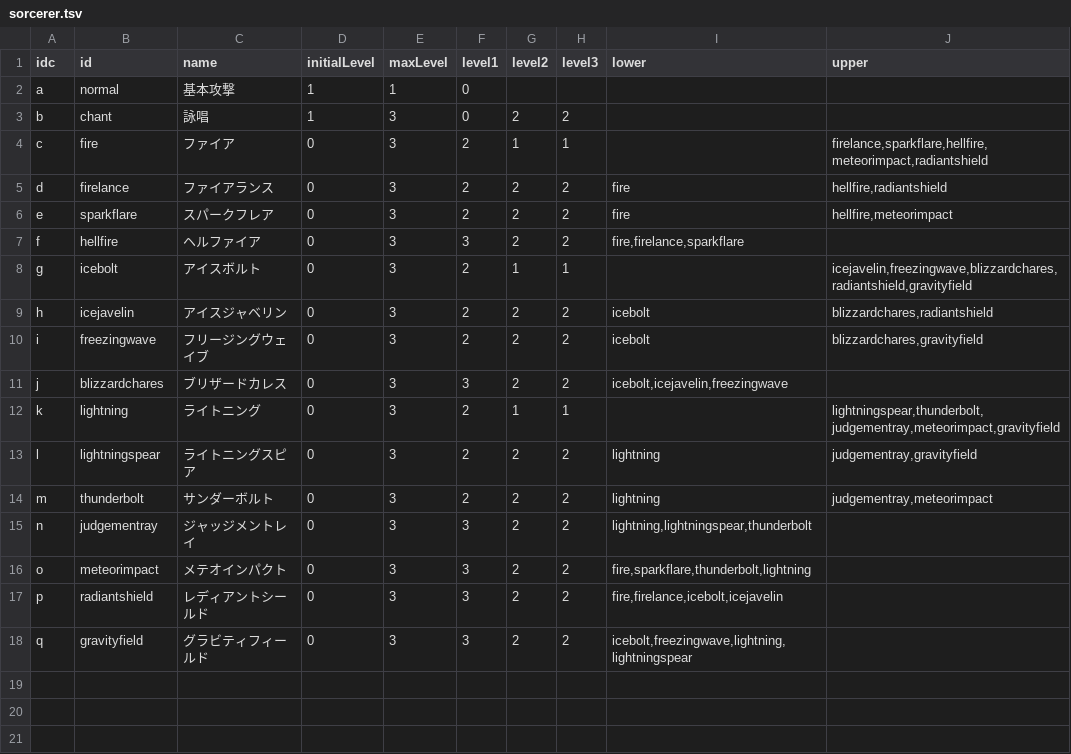
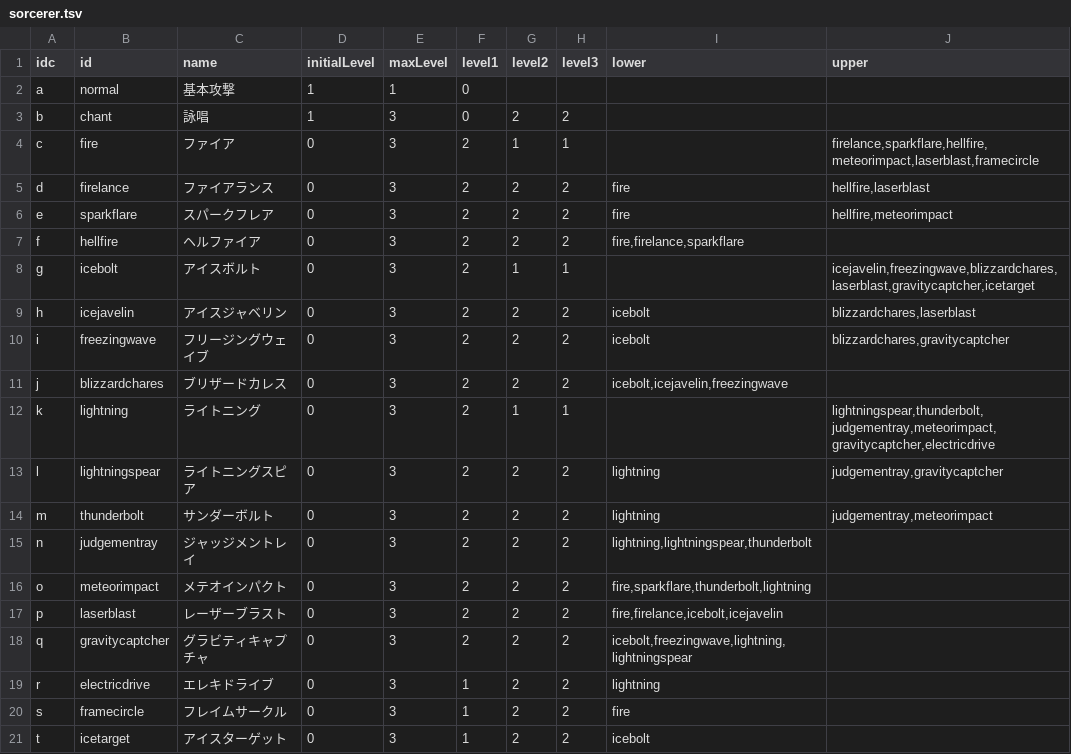
Before and after one commit to saipan-fez/fezskill, a TSV file: public_html/table/sorcerer.tsv, drawn as a sheet.

```diff
--- a/public_html/table/sorcerer.tsv
+++ b/public_html/table/sorcerer.tsv
@@ -3,16 +3,19 @@ a	normal	基本攻撃	1	1	0
 b	chant	詠唱	1	3	0	2	2		
-c	fire	ファイア	0	3	2	1	1		firelance,sparkflare,hellfire,meteorimpact,radiantshield
-d	firelance	ファイアランス	0	3	2	2	2	fire	hellfire,radiantshield
+c	fire	ファイア	0	3	2	1	1		firelance,sparkflare,hellfire,meteorimpact,laserblast,framecircle
+d	firelance	ファイアランス	0	3	2	2	2	fire	hellfire,laserblast
 e	sparkflare	スパークフレア	0	3	2	2	2	fire	hellfire,meteorimpact
-f	hellfire	ヘルファイア	0	3	3	2	2	fire,firelance,sparkflare	
-g	icebolt	アイスボルト	0	3	2	1	1		icejavelin,freezingwave,blizzardchares,radiantshield,gravityfield
-h	icejavelin	アイスジャベリン	0	3	2	2	2	icebolt	blizzardchares,radiantshield
-i	freezingwave	フリージングウェイブ	0	3	2	2	2	icebolt	blizzardchares,gravityfield
-j	blizzardchares	ブリザードカレス	0	3	3	2	2	icebolt,icejavelin,freezingwave	
-k	lightning	ライトニング	0	3	2	1	1		lightningspear,thunderbolt,judgementray,meteorimpact,gravityfield
-l	lightningspear	ライトニングスピア	0	3	2	2	2	lightning	judgementray,gravityfield
+f	hellfire	ヘルファイア	0	3	2	2	2	fire,firelance,sparkflare	
+g	icebolt	アイスボルト	0	3	2	1	1		icejavelin,freezingwave,blizzardchares,laserblast,gravitycaptcher,icetarget
+h	icejavelin	アイスジャベリン	0	3	2	2	2	icebolt	blizzardchares,laserblast
+i	freezingwave	フリージングウェイブ	0	3	2	2	2	icebolt	blizzardchares,gravitycaptcher
+j	blizzardchares	ブリザードカレス	0	3	2	2	2	icebolt,icejavelin,freezingwave	
+k	lightning	ライトニング	0	3	2	1	1		lightningspear,thunderbolt,judgementray,meteorimpact,gravitycaptcher,electricdrive
+l	lightningspear	ライトニングスピア	0	3	2	2	2	lightning	judgementray,gravitycaptcher
 m	thunderbolt	サンダーボルト	0	3	2	2	2	lightning	judgementray,meteorimpact
-n	judgementray	ジャッジメントレイ	0	3	3	2	2	lightning,lightningspear,thunderbolt	
-o	meteorimpact	メテオインパクト	0	3	3	2	2	fire,sparkflare,thunderbolt,lightning	
-p	radiantshield	レディアントシールド	0	3	3	2	2	fire,firelance,icebolt,icejavelin	
-q	gravityfield	グラビティフィールド	0	3	3	2	2	icebolt,freezingwave,lightning,lightningspear	
+n	judgementray	ジャッジメントレイ	0	3	2	2	2	lightning,lightningspear,thunderbolt	
+o	meteorimpact	メテオインパクト	0	3	2	2	2	fire,sparkflare,thunderbolt,lightning	
+p	laserblast	レーザーブラスト	0	3	2	2	2	fire,firelance,icebolt,icejavelin	
+q	gravitycaptcher	グラビティキャプチャ	0	3	2	2	2	icebolt,freezingwave,lightning,lightningspear	
+r	electricdrive	エレキドライブ	0	3	1	2	2	lightning	
+s	framecircle	フレイムサークル	0	3	1	2	2	fire	
+t	icetarget	アイスターゲット	0	3	1	2	2	icebolt	
```
Also changed, not shown: 8 other files.
